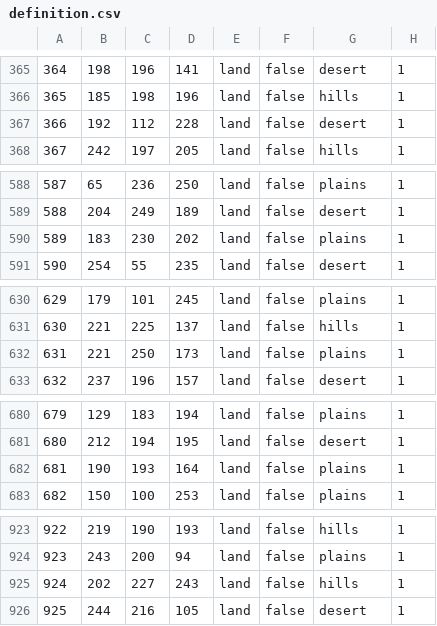
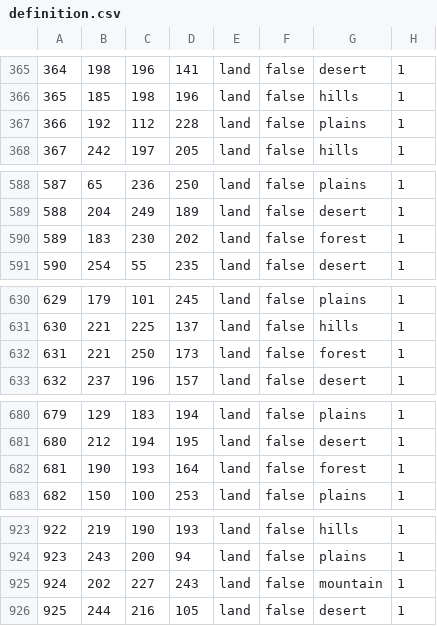
Before and after one commit to isaacHhyphenR/RfR_Beta, a CSV file: map/definition.csv, drawn as a sheet; only a part is shown, gaps mark what is left out; the diff covers the shown part only.

```diff
--- a/map/definition.csv
+++ b/map/definition.csv
@@ -366,3 +366,3 @@
 365;185;198;196;land;false;hills;1
-366;192;112;228;land;false;desert;1
+366;192;112;228;land;false;plains;1
 367;242;197;205;land;false;hills;1
@@ -589,3 +589,3 @@
 588;204;249;189;land;false;desert;1
-589;183;230;202;land;false;plains;1
+589;183;230;202;land;false;forest;1
 590;254;55;235;land;false;desert;1
@@ -631,3 +631,3 @@
 630;221;225;137;land;false;hills;1
-631;221;250;173;land;false;plains;1
+631;221;250;173;land;false;forest;1
 632;237;196;157;land;false;desert;1
@@ -681,3 +681,3 @@
 680;212;194;195;land;false;desert;1
-681;190;193;164;land;false;plains;1
+681;190;193;164;land;false;forest;1
 682;150;100;253;land;false;plains;1
@@ -924,3 +924,3 @@
 923;243;200;94;land;false;plains;1
-924;202;227;243;land;false;hills;1
+924;202;227;243;land;false;mountain;1
 925;244;216;105;land;false;desert;1
```
Also changed, not shown: 93 edited cells elsewhere in this file, 55 other files.
